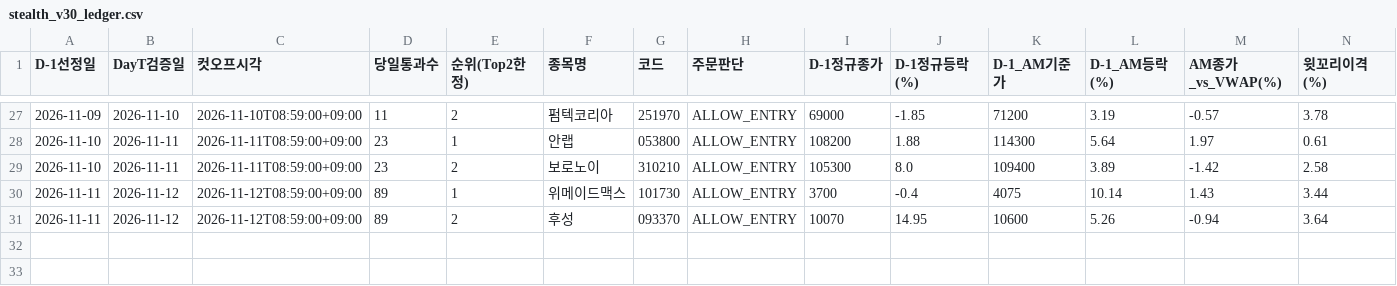
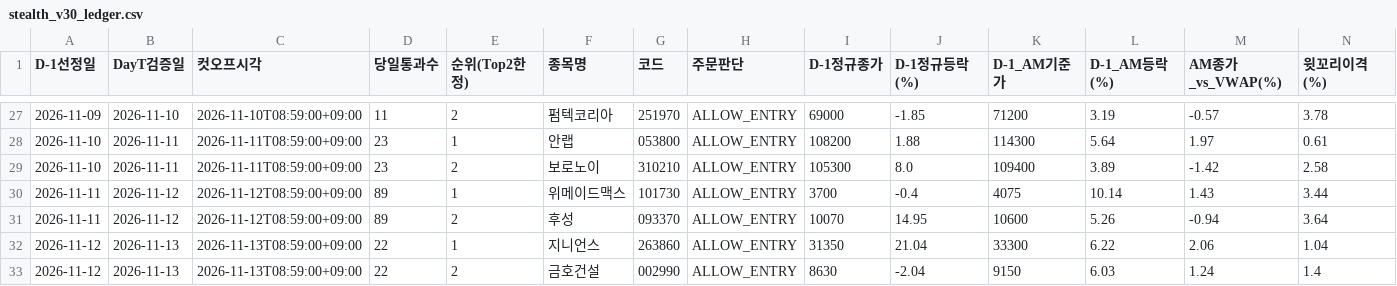
Before and after one commit to donbeoljadwj-ai/donbeolja, a CSV file: endgame3/stealth_v30_ledger.csv, drawn as a sheet; only a part is shown, gaps mark what is left out; rows hold the shown columns only; the diff names each change by its address in the sheet, - before the commit and + after, or states it on an @@ line.

```diff
--- a/endgame3/stealth_v30_ledger.csv
+++ b/endgame3/stealth_v30_ledger.csv
+row 32: 2026-11-12 | 2026-11-13 | 2026-11-13T08:59:00+09:00 | 22 | 1 | 지니언스 | 263860 | ALLOW_ENTRY | 31350 | 21.04 | 33300 | 6.22 | 2.06 | 1.04
+row 33: 2026-11-12 | 2026-11-13 | 2026-11-13T08:59:00+09:00 | 22 | 2 | 금호건설 | 002990 | ALLOW_ENTRY | 8630 | -2.04 | 9150 | 6.03 | 1.24 | 1.4
```
Also changed, not shown: stealth_v30_ledger.csv, 16 other files.
